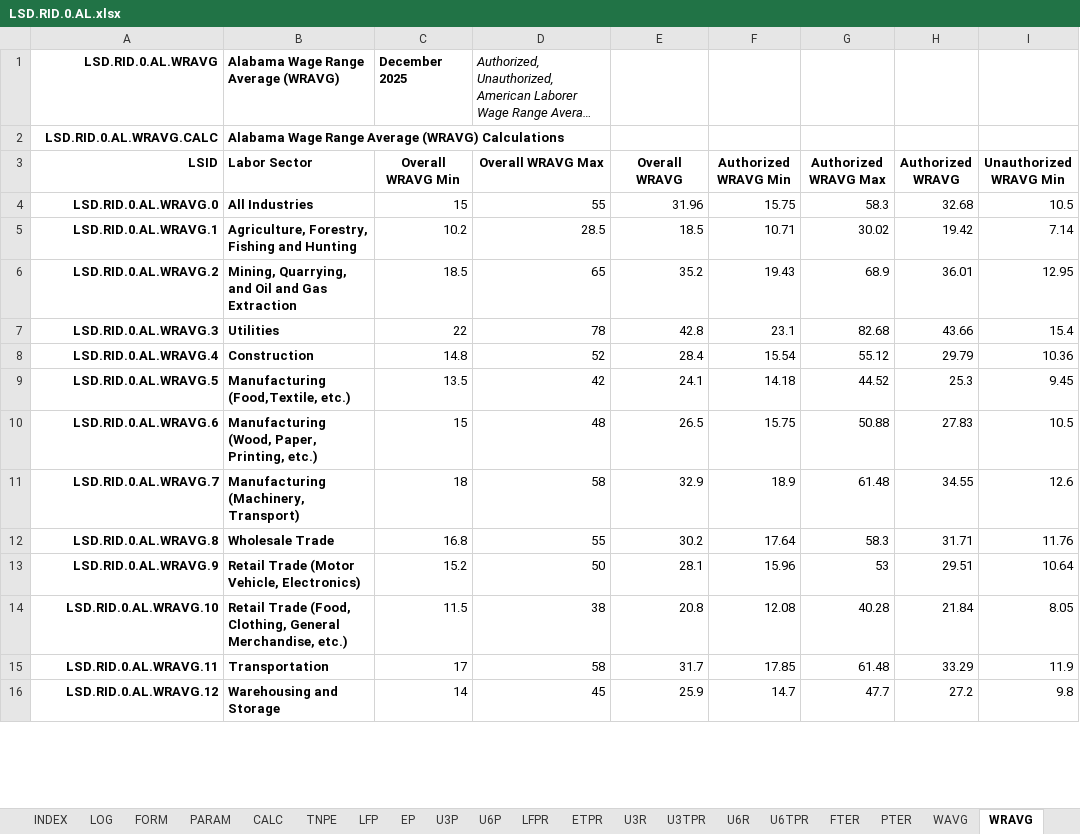
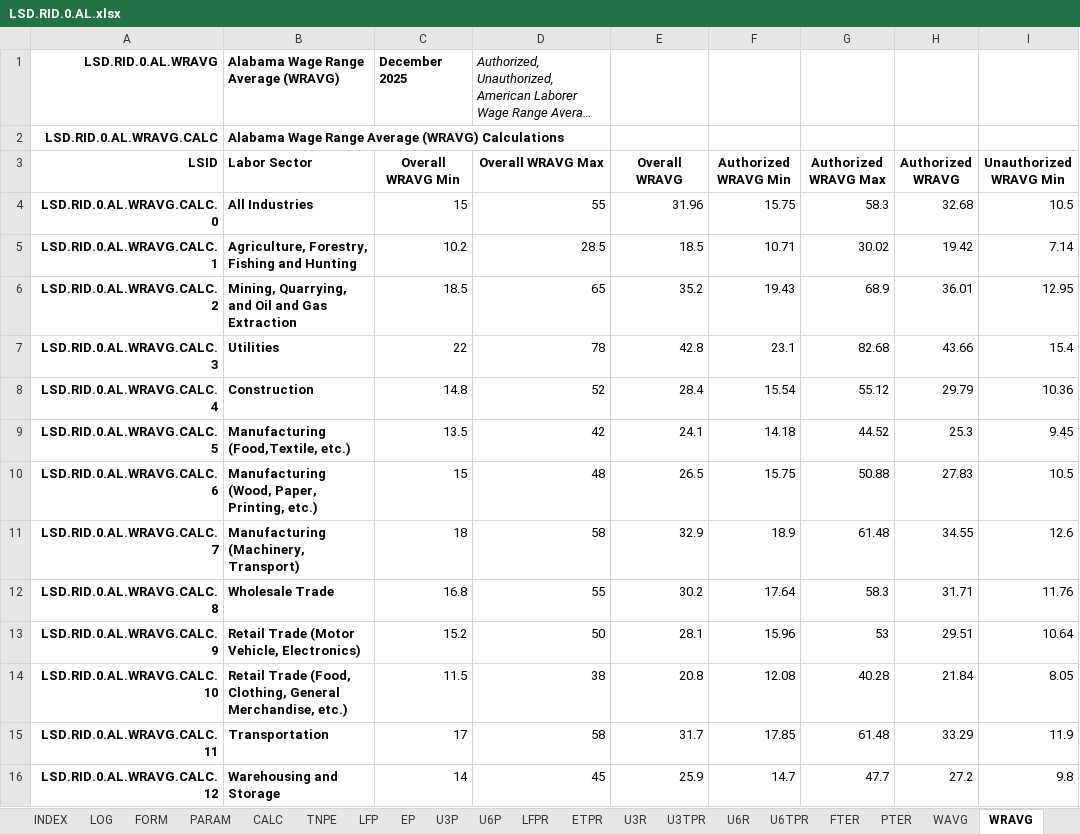
Before and after one commit to thomaspatrickwelborn/FITNESS, an Excel workbook: DES/LSD/LSD.REGION/LSD.RID.0/LSD.RID.0.AL.xlsx, sheet WRAVG, drawn as a sheet; only a part is shown; long unchanged cells end in …; values as stored, in another font and other column widths than the file's, no borders; the diff covers the shown part only; the diff names each change by its address in the sheet, - before the commit and + after, or states it on an @@ line.

```diff
--- a/DES/LSD/LSD.REGION/LSD.RID.0/LSD.RID.0.AL.xlsx (sheet WRAVG)
+++ b/DES/LSD/LSD.REGION/LSD.RID.0/LSD.RID.0.AL.xlsx (sheet WRAVG)
-A4 (LSID): LSD.RID.0.AL.WRAVG.0
+A4 (LSID): LSD.RID.0.AL.WRAVG.CALC.0
-A5 (LSID): LSD.RID.0.AL.WRAVG.1
+A5 (LSID): LSD.RID.0.AL.WRAVG.CALC.1
-A6 (LSID): LSD.RID.0.AL.WRAVG.2
+A6 (LSID): LSD.RID.0.AL.WRAVG.CALC.2
-A7 (LSID): LSD.RID.0.AL.WRAVG.3
+A7 (LSID): LSD.RID.0.AL.WRAVG.CALC.3
-A8 (LSID): LSD.RID.0.AL.WRAVG.4
+A8 (LSID): LSD.RID.0.AL.WRAVG.CALC.4
-A9 (LSID): LSD.RID.0.AL.WRAVG.5
+A9 (LSID): LSD.RID.0.AL.WRAVG.CALC.5
-A10 (LSID): LSD.RID.0.AL.WRAVG.6
+A10 (LSID): LSD.RID.0.AL.WRAVG.CALC.6
-A11 (LSID): LSD.RID.0.AL.WRAVG.7
+A11 (LSID): LSD.RID.0.AL.WRAVG.CALC.7
-A12 (LSID): LSD.RID.0.AL.WRAVG.8
+A12 (LSID): LSD.RID.0.AL.WRAVG.CALC.8
-A13 (LSID): LSD.RID.0.AL.WRAVG.9
+A13 (LSID): LSD.RID.0.AL.WRAVG.CALC.9
-A14 (LSID): LSD.RID.0.AL.WRAVG.10
+A14 (LSID): LSD.RID.0.AL.WRAVG.CALC.10
-A15 (LSID): LSD.RID.0.AL.WRAVG.11
+A15 (LSID): LSD.RID.0.AL.WRAVG.CALC.11
-A16 (LSID): LSD.RID.0.AL.WRAVG.12
+A16 (LSID): LSD.RID.0.AL.WRAVG.CALC.12
```
Also changed, not shown: 3 added rows, 5 removed rows, 80 edited cells and cell formats elsewhere in this sheet, sheet PARAM, sheet FORM, sheet CALC, sheet TNPE, sheet EITCREF, sheet ACTCREF, 22 more sheets, other sheet tabs, formulas that keep their value, charts or pictures.
